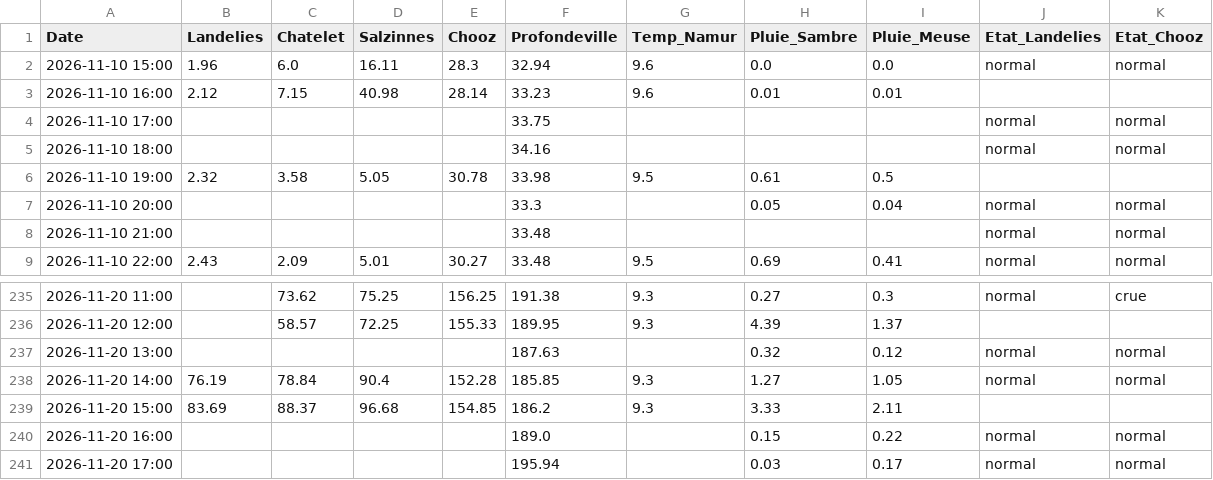
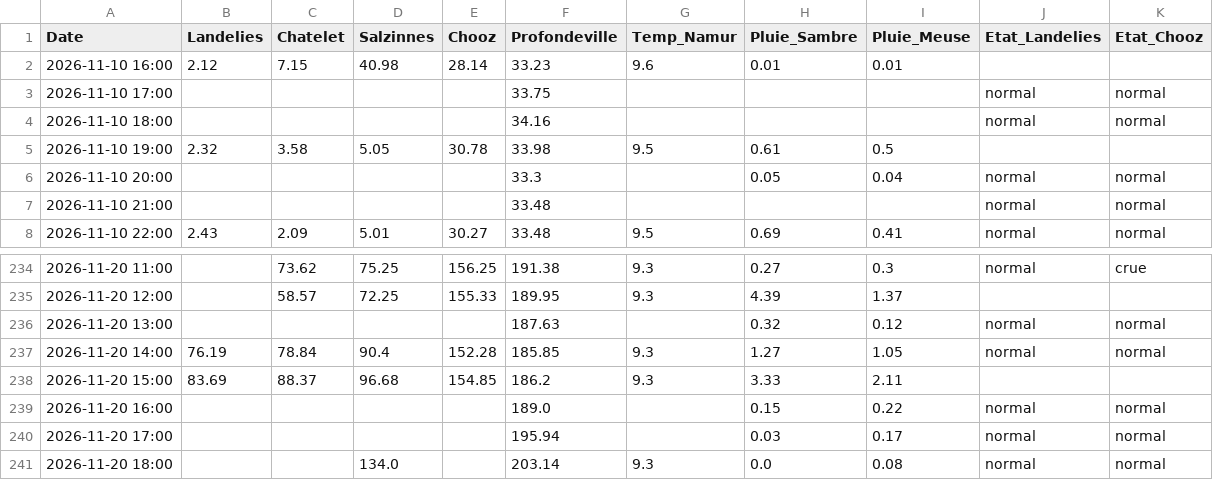
Before and after one commit to clem-tried-it/Guide-peche, a CSV file: data/releves_10j.csv, drawn as a sheet; only a part is shown, gaps mark what is left out; removed rows and columns are numbered as before the commit, all else as after; the diff names each change by its address in the sheet, - before the commit and + after, or states it on an @@ line.

```diff
--- a/data/releves_10j.csv
+++ b/data/releves_10j.csv
-row 2: 2026-11-10 15:00 | 1.96 | 6.0 | 16.11 | 28.3 | 32.94 | 9.6 | 0.0 | 0.0 | normal | normal
+row 241: 2026-11-20 18:00 |  |  | 134.0 |  | 203.14 | 9.3 | 0.0 | 0.08 | normal | normal
```
Also changed, not shown: data/historique.csv, data/releves.csv, 1 other file.
